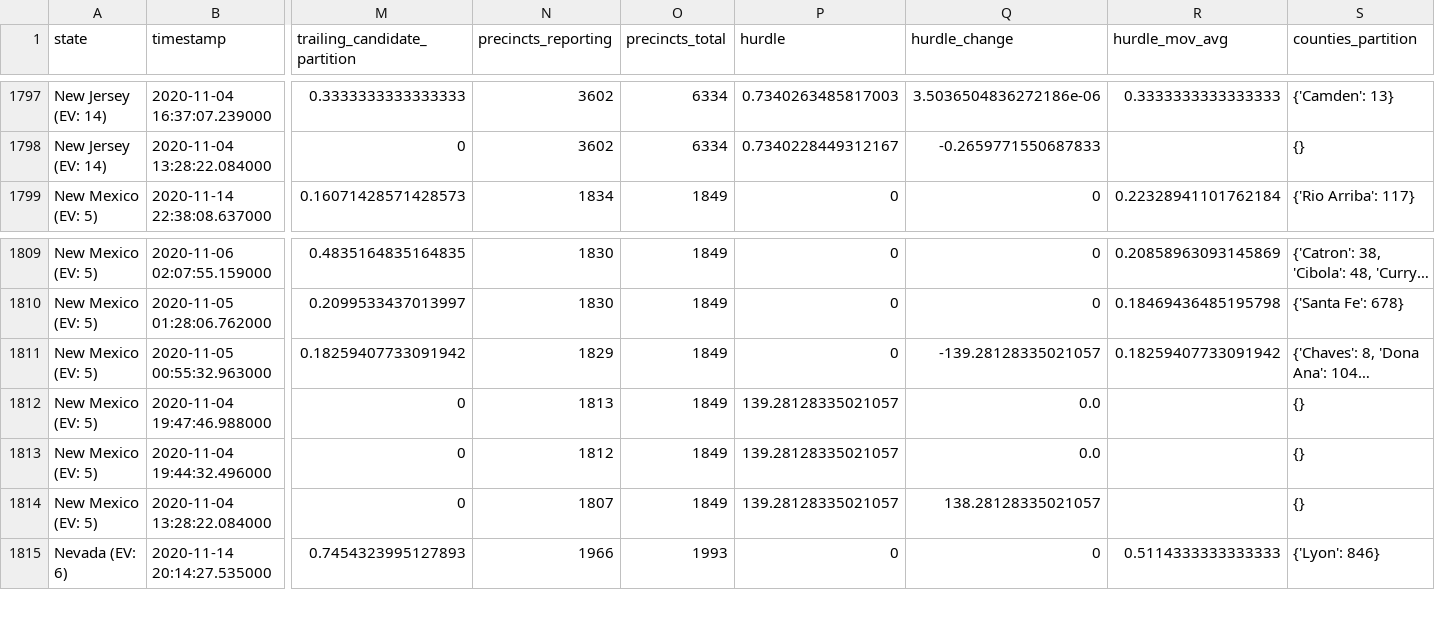
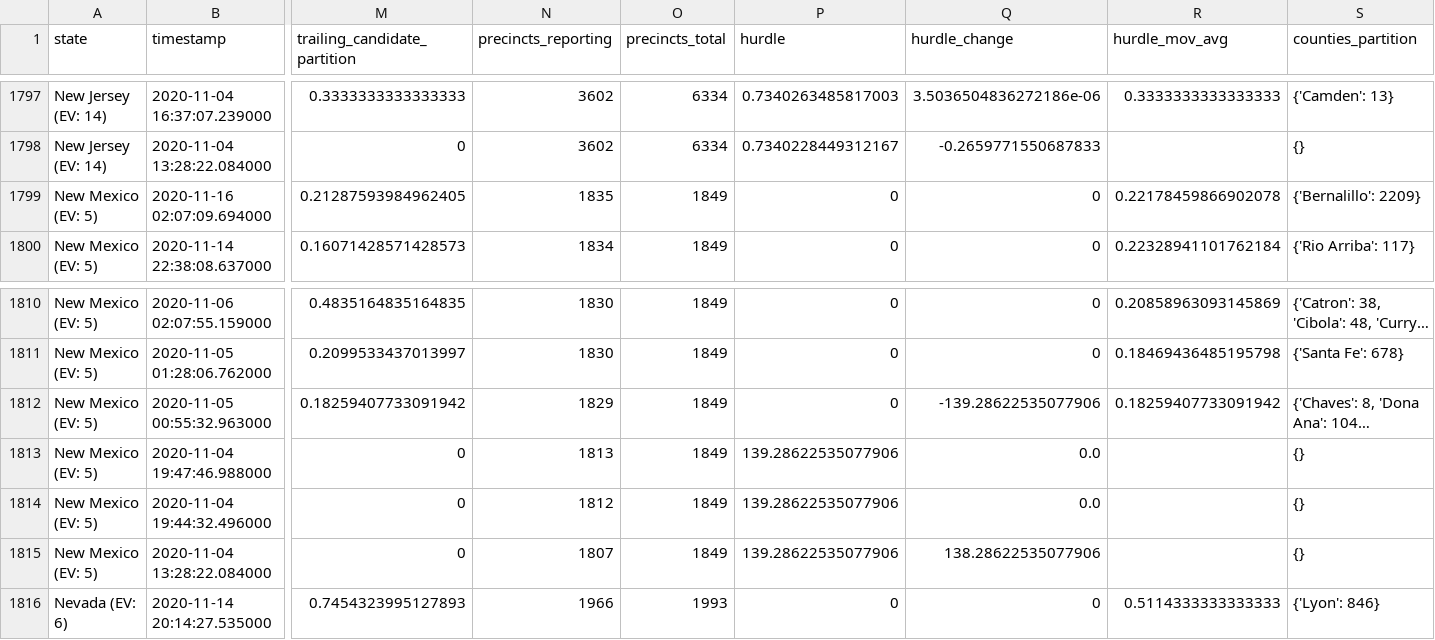
Before and after one commit to alex/nyt-2020-election-scraper, a CSV file: all-state-changes.csv, drawn as a sheet; only a part is shown, gaps mark what is left out; long unchanged cells end in …; addresses are those after the commit; rows hold the shown columns only; the diff names each change by its address in the sheet, - before the commit and + after, or states it on an @@ line.

```diff
--- a/all-state-changes.csv
+++ b/all-state-changes.csv
+row 1799: New Mexico (EV: 5) | 2020-11-16 02:07:09.694000 | 0.21287593984962405 | 1835 | 1849 | 0 | 0 | 0.22178459866902078 | {'Bernalillo': 2209}
-Q1812 (hurdle_change): -139.28128335021057
+Q1812 (hurdle_change): -139.28622535077906
-P1813:P1815 (hurdle): 139.28128335021057
+P1813:P1815 (hurdle): 139.28622535077906
-Q1815 (hurdle_change): 138.28128335021057
+Q1815 (hurdle_change): 138.28622535077906
```
Also changed, not shown: 6 other files.
